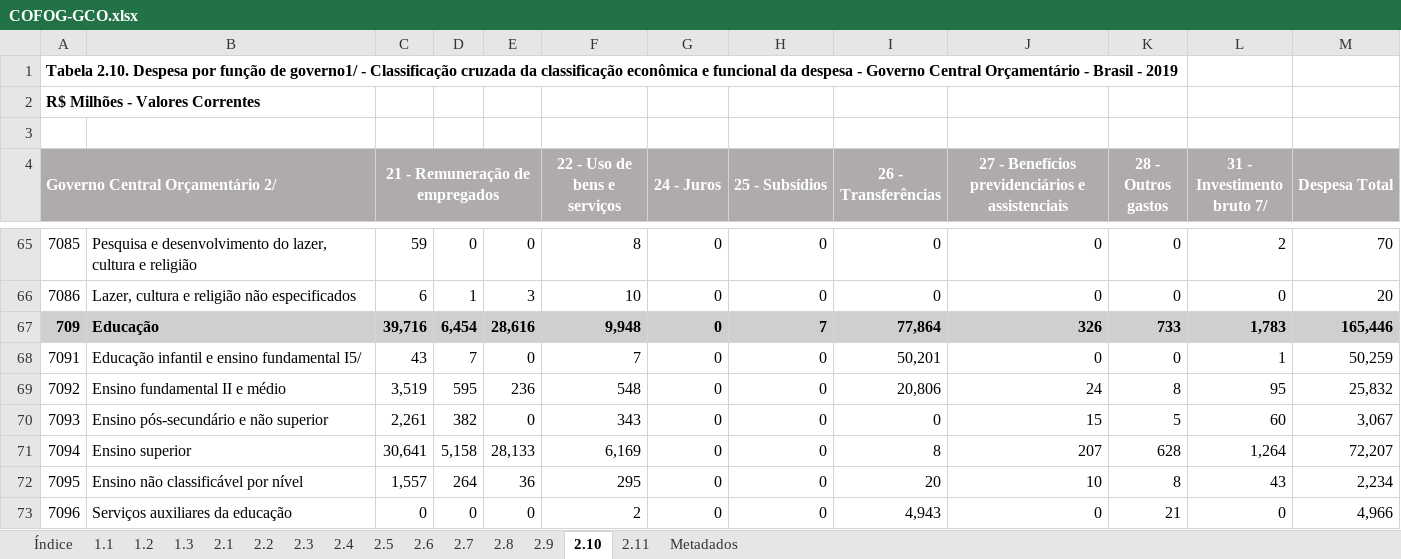
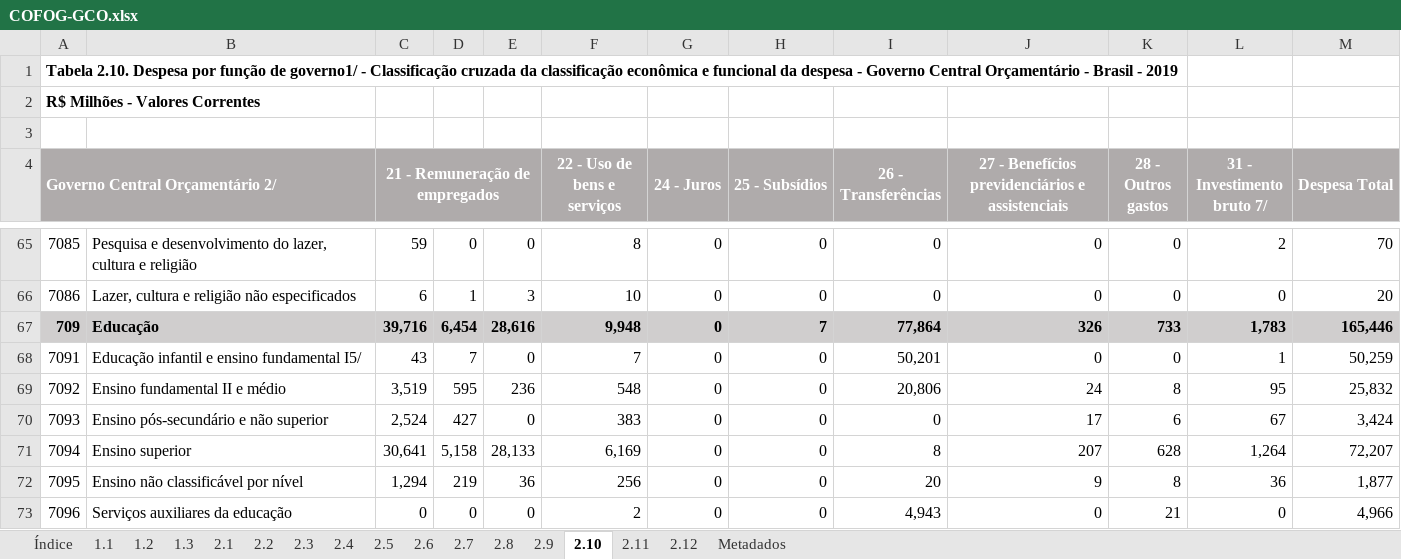
Before and after one commit to tchiluanda/Rcofog, an Excel workbook: inst/extdata/COFOG-GCO.xlsx, sheet 2.10, drawn as a sheet; only a part is shown, gaps mark what is left out; values as stored, in another font and other column widths than the file's, no borders; the diff covers the shown part only; the diff names each change by its address in the sheet, - before the commit and + after, or states it on an @@ line.

```diff
--- a/inst/extdata/COFOG-GCO.xlsx (sheet 2.10)
+++ b/inst/extdata/COFOG-GCO.xlsx (sheet 2.10)
+sheet tab: 2.12
-C70 (21 - Remuneração de empregados): 2,261
+C70 (21 - Remuneração de empregados): 2,524
-D70: 382
+D70: 427
-F70 (22 - Uso de bens e serviços): 343
+F70 (22 - Uso de bens e serviços): 383
-J70: 15
+J70: 17
-K70 (28 - Outros gastos): 5
+K70 (28 - Outros gastos): 6
-L70 (31 - Investimento bruto 7/): 60
+L70 (31 - Investimento bruto 7/): 67
-M70 (Despesa Total): 3,067
+M70 (Despesa Total): 3,424
-C72 (21 - Remuneração de empregados): 1,557
+C72 (21 - Remuneração de empregados): 1,294
-D72: 264
+D72: 219
-F72 (22 - Uso de bens e serviços): 295
+F72 (22 - Uso de bens e serviços): 256
-J72: 10
+J72: 9
-L72 (31 - Investimento bruto 7/): 43
+L72 (31 - Investimento bruto 7/): 36
-M72 (Despesa Total): 2,234
+M72 (Despesa Total): 1,877
```
Also changed, not shown: 9 edited cells elsewhere in this sheet, sheet 1.3, sheet 1.1, sheet 1.2, sheet 2.11, sheet 2.6, sheet 2.7, 8 more sheets, 3 other files.
